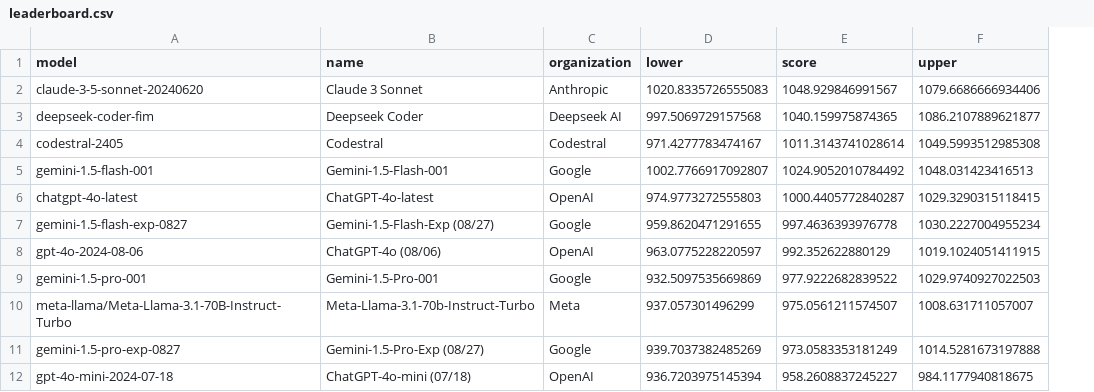
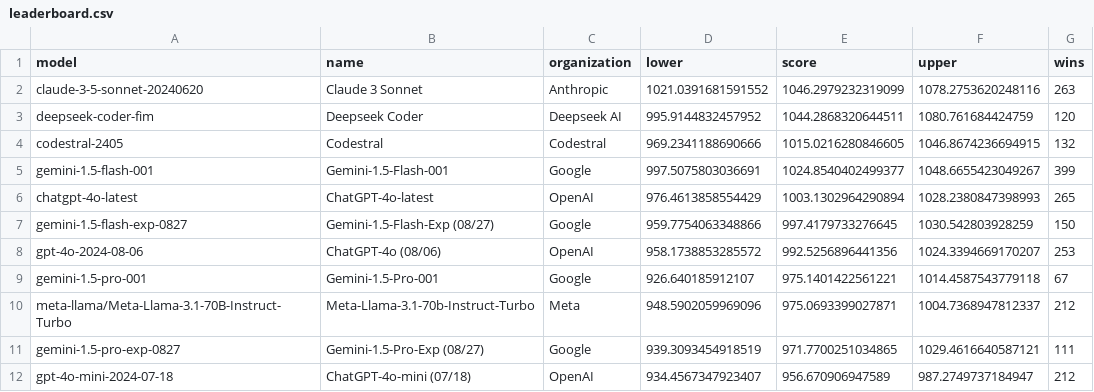
Before and after one commit to adityamittal13/copilot-arena-website, a CSV file: backend/leaderboard.csv, drawn as a sheet; the diff names each change by its address in the sheet, - before the commit and + after, or states it on an @@ line.

Commit message:
add user data

```diff
--- a/backend/leaderboard.csv
+++ b/backend/leaderboard.csv
+column G (wins), rows 2-12: 263 | 120 | 132 | 399 | 265 | 150 | 253 | 67 | 212 | 111 | 212
-D2 (lower): 1020.8335726555083
+D2 (lower): 1021.0391681591552
-E2 (score): 1048.929846991567
+E2 (score): 1046.2979232319099
-F2 (upper): 1079.6686666934406
+F2 (upper): 1078.2753620248116
-D3 (lower): 997.5069729157568
+D3 (lower): 995.9144832457952
-E3 (score): 1040.159975874365
+E3 (score): 1044.2868320644511
-F3 (upper): 1086.2107889621877
+F3 (upper): 1080.761684424759
-D4 (lower): 971.4277783474167
+D4 (lower): 969.2341188690666
-E4 (score): 1011.3143741028614
+E4 (score): 1015.0216280846605
-F4 (upper): 1049.5993512985308
+F4 (upper): 1046.8674236694915
-D5 (lower): 1002.7766917092807
+D5 (lower): 997.5075803036691
-E5 (score): 1024.9052010784492
+E5 (score): 1024.8540402499377
-F5 (upper): 1048.031423416513
+F5 (upper): 1048.6655423049267
-D6 (lower): 974.9773272555803
+D6 (lower): 976.4613858554429
-E6 (score): 1000.4405772840287
+E6 (score): 1003.1302964290894
-F6 (upper): 1029.3290315118415
+F6 (upper): 1028.2380847398993
-D7 (lower): 959.8620471291655
+D7 (lower): 959.7754063348866
-E7 (score): 997.4636393976778
+E7 (score): 997.4179733276645
-F7 (upper): 1030.2227004955234
+F7 (upper): 1030.542803928259
-D8 (lower): 963.0775228220597
+D8 (lower): 958.1738853285572
-E8 (score): 992.352622880129
+E8 (score): 992.5256896441356
-F8 (upper): 1019.1024051411915
+F8 (upper): 1024.3394669170207
-D9 (lower): 932.5097535669869
+D9 (lower): 926.640185912107
-E9 (score): 977.9222682839522
+E9 (score): 975.1401422561221
-F9 (upper): 1029.9740927022503
+F9 (upper): 1014.4587543779118
-D10 (lower): 937.057301496299
+D10 (lower): 948.5902059969096
-E10 (score): 975.0561211574507
+E10 (score): 975.0693399027871
-F10 (upper): 1008.631711057007
+F10 (upper): 1004.7368947812337
-D11 (lower): 939.7037382485269
+D11 (lower): 939.3093454918519
-E11 (score): 973.0583353181249
+E11 (score): 971.7700251034865
-F11 (upper): 1014.5281673197888
+F11 (upper): 1029.4616640587121
-D12 (lower): 936.7203975145394
+D12 (lower): 934.4567347923407
-E12 (score): 958.2608837245227
+E12 (score): 956.670906947589
-F12 (upper): 984.1177940818675
+F12 (upper): 987.2749737184947
```
Also changed, not shown: 3 other files.
